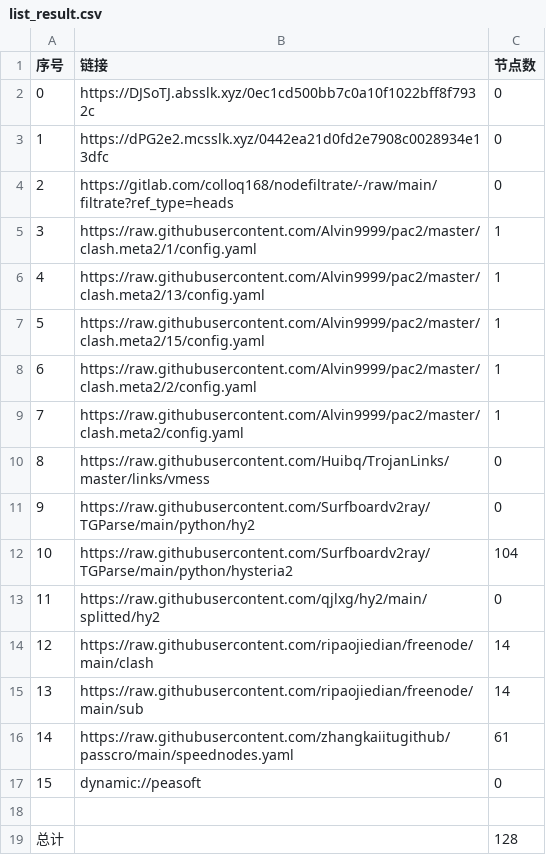
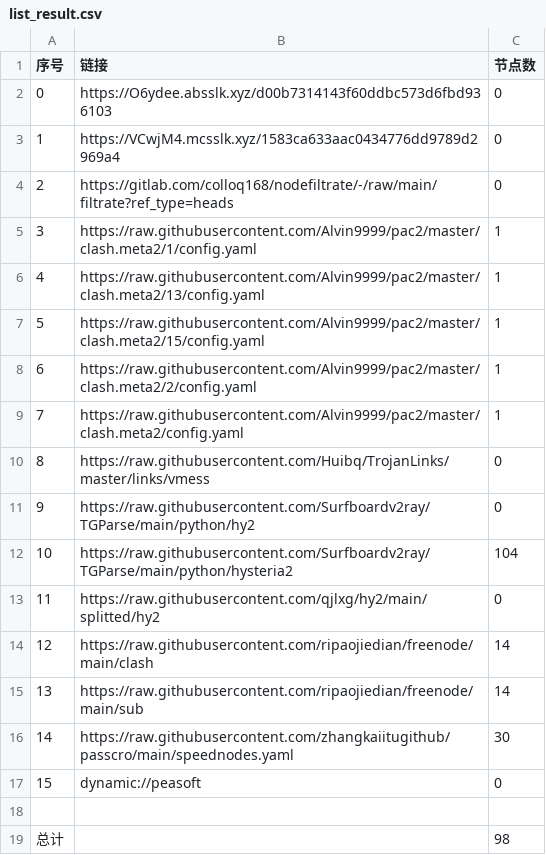
Before and after one commit to tonygyf/AutoMergePublicNodes, a CSV file: list_result.csv, drawn as a sheet.

```diff
--- a/list_result.csv
+++ b/list_result.csv
@@ -1,4 +1,4 @@
 序号,链接,节点数
-0,https://DJSoTJ.absslk.xyz/0ec1cd500bb7c0a10f1022bff8f7932c,0
-1,https://dPG2e2.mcsslk.xyz/0442ea21d0fd2e7908c0028934e13dfc,0
+0,https://O6ydee.absslk.xyz/d00b7314143f60ddbc573d6fbd936103,0
+1,https://VCwjM4.mcsslk.xyz/1583ca633aac0434776dd9789d2969a4,0
 2,https://gitlab.com/colloq168/nodefiltrate/-/raw/main/filtrate?ref_type=heads,0
@@ -15,5 +15,5 @@
 13,https://raw.githubusercontent.com/ripaojiedian/freenode/main/sub,14
-14,https://raw.githubusercontent.com/zhangkaiitugithub/passcro/main/speednodes.yaml,61
+14,https://raw.githubusercontent.com/zhangkaiitugithub/passcro/main/speednodes.yaml,30
 15,dynamic://peasoft,0
 
-总计,,128
+总计,,98
```
Also changed, not shown: 18 other files.
